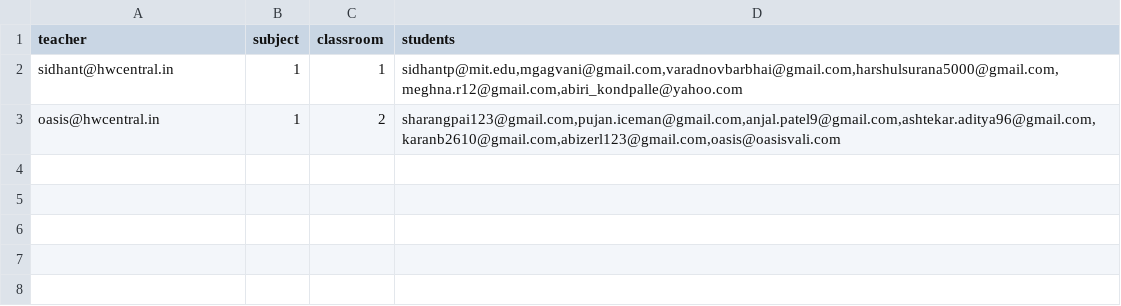
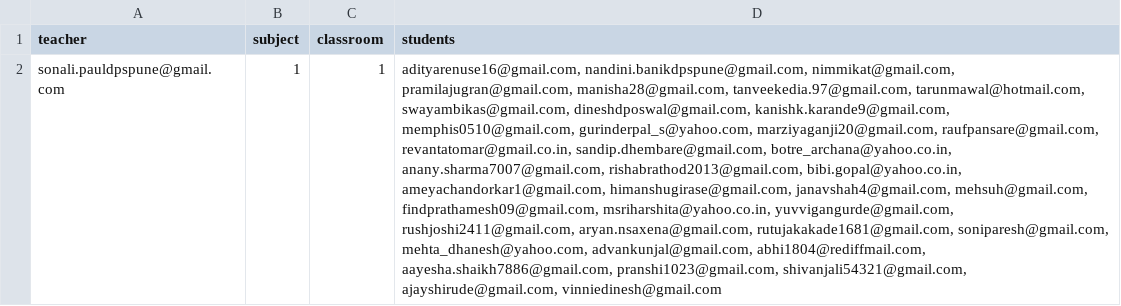
Before and after one commit to oasisvali/hwcentral, a CSV file: scripts/setup/full_school_data/subjectroom.csv, drawn as a sheet; the diff names each change by its address in the sheet, - before the commit and + after, or states it on an @@ line.

```diff
--- a/scripts/setup/full_school_data/subjectroom.csv
+++ b/scripts/setup/full_school_data/subjectroom.csv
-A2 (teacher): sidhant@hwcentral.in
+A2 (teacher): sonali.pauldpspune@gmail.com
-D2 (students): sidhantp@mit.edu,mgagvani@gmail.com,varadnovbarbhai@gmail.com,harshulsurana5000@gmail.com,meghna.r12@gmail.com,abiri_kondpalle@yahoo.com
+D2 (students): adityarenuse16@gmail.com, nandini.banikdpspune@gmail.com, nimmikat@gmail.com, pramilajugran@gmail.com, manisha28@gmail.com, tanveekedia.97@gmail.com, tarunmawal@hotmail.com, swayambikas@gmail.com, dineshdposwal@gmail.com, kanishk.karande9@gmail.com, memphis0510@gmail.com, gurinderpal_s@yahoo.com, marziyaganji20@gmail.com, raufpansare@gmail.com, revantatomar@gmail.co.in, sandip.dhembare@gmail.com, botre_archana@yahoo.co.in, anany.sharma7007@gmail.com, rishabrathod2013@gmail.com, bibi.gopal@yahoo.co.in, ameyachandorkar1@gmail.com, himanshugirase@gmail.com, janavshah4@gmail.com, mehsuh@gmail.com, findprathamesh09@gmail.com, msriharshita@yahoo.co.in, yuvvigangurde@gmail.com, rushjoshi2411@gmail.com, aryan.nsaxena@gmail.com, rutujakakade1681@gmail.com, soniparesh@gmail.com, mehta_dhanesh@yahoo.com, advankunjal@gmail.com, abhi1804@rediffmail.com, aayesha.shaikh7886@gmail.com, pranshi1023@gmail.com, shivanjali54321@gmail.com, ajayshirude@gmail.com, vinniedinesh@gmail.com
-row 3: oasis@hwcentral.in | 1 | 2 | sharangpai123@gmail.com,pujan.iceman@gmail.com,anjal.patel9@gmail.com,ashtekar.aditya96@gmail.com,karanb2610@gmail.com,abizerl123@gmail.com,oasis@oasisvali.com
```
Also changed, not shown: scripts/setup/full_school_data/classroom.csv, scripts/setup/full_school_data/user.csv, 25 other files.
